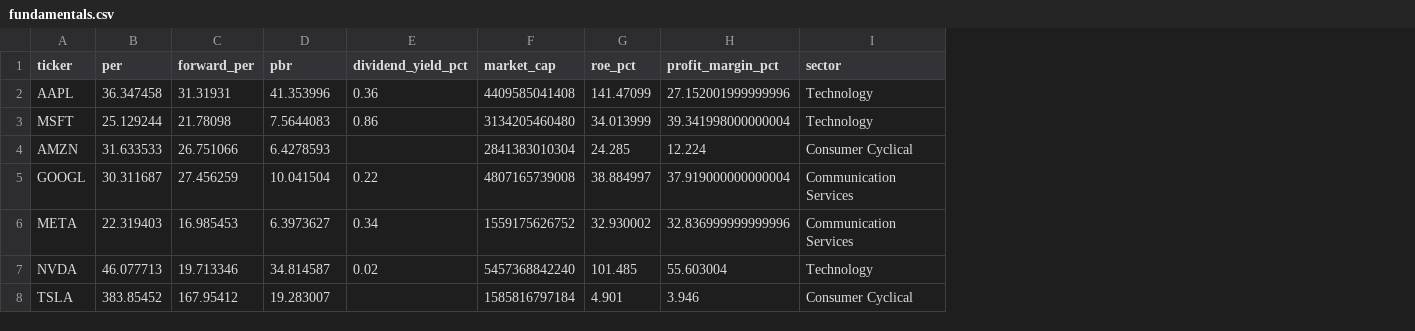
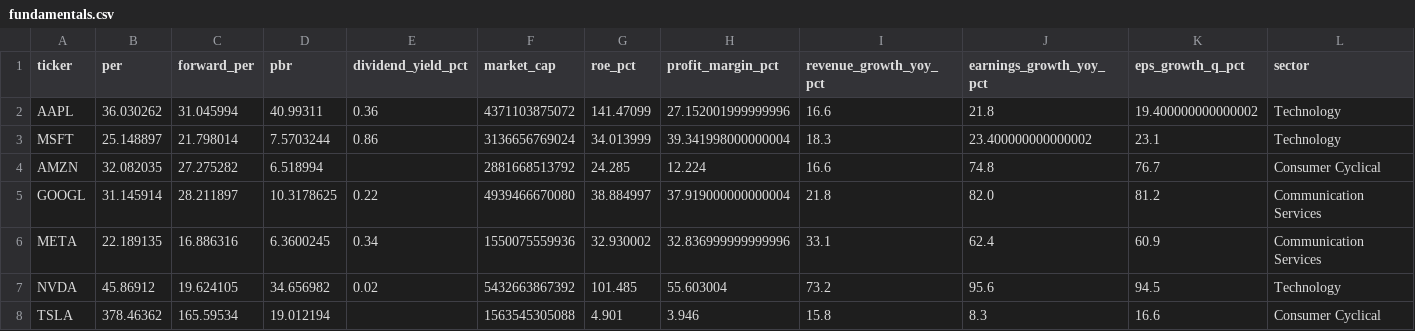
Before and after one commit to kimhyuntae0423-art/stock-coin-dashboard, a CSV file: results/fundamentals.csv, drawn as a sheet; only a part is shown; the diff covers the shown part only; the diff names each change by its address in the sheet, - before the commit and + after, or states it on an @@ line.

```diff
--- a/results/fundamentals.csv
+++ b/results/fundamentals.csv
+column I (revenue_growth_yoy_pct), rows 2-8: 16.6 | 18.3 | 16.6 | 21.8 | 33.1 | 73.2 | 15.8
+column J (earnings_growth_yoy_pct), rows 2-8: 21.8 | 23.400000000000002 | 74.8 | 82.0 | 62.4 | 95.6 | 8.3
+column K (eps_growth_q_pct), rows 2-8: 19.400000000000002 | 23.1 | 76.7 | 81.2 | 60.9 | 94.5 | 16.6
-B2 (per): 36.347458
+B2 (per): 36.030262
-C2 (forward_per): 31.31931
+C2 (forward_per): 31.045994
-D2 (pbr): 41.353996
+D2 (pbr): 40.99311
-F2 (market_cap): 4409585041408
+F2 (market_cap): 4371103875072
-B3 (per): 25.129244
+B3 (per): 25.148897
-C3 (forward_per): 21.78098
+C3 (forward_per): 21.798014
-D3 (pbr): 7.5644083
+D3 (pbr): 7.5703244
-F3 (market_cap): 3134205460480
+F3 (market_cap): 3136656769024
-B4 (per): 31.633533
+B4 (per): 32.082035
-C4 (forward_per): 26.751066
+C4 (forward_per): 27.275282
-D4 (pbr): 6.4278593
+D4 (pbr): 6.518994
-F4 (market_cap): 2841383010304
+F4 (market_cap): 2881668513792
-B5 (per): 30.311687
+B5 (per): 31.145914
-C5 (forward_per): 27.456259
+C5 (forward_per): 28.211897
-D5 (pbr): 10.041504
+D5 (pbr): 10.3178625
-F5 (market_cap): 4807165739008
+F5 (market_cap): 4939466670080
-B6 (per): 22.319403
+B6 (per): 22.189135
-C6 (forward_per): 16.985453
+C6 (forward_per): 16.886316
-D6 (pbr): 6.3973627
+D6 (pbr): 6.3600245
-F6 (market_cap): 1559175626752
+F6 (market_cap): 1550075559936
-B7 (per): 46.077713
+B7 (per): 45.86912
-C7 (forward_per): 19.713346
+C7 (forward_per): 19.624105
-D7 (pbr): 34.814587
+D7 (pbr): 34.656982
-F7 (market_cap): 5457368842240
+F7 (market_cap): 5432663867392
-B8 (per): 383.85452
+B8 (per): 378.46362
-C8 (forward_per): 167.95412
+C8 (forward_per): 165.59534
-D8 (pbr): 19.283007
+D8 (pbr): 19.012194
-F8 (market_cap): 1585816797184
+F8 (market_cap): 1563545305088
```
Also changed, not shown: 78 edited cells elsewhere in this file, results/coin_ATOM-USD_signals.csv, results/coin_LINK-USD_signals.csv, 57 other files.
